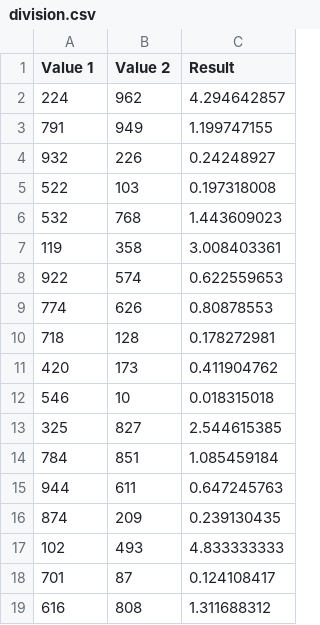
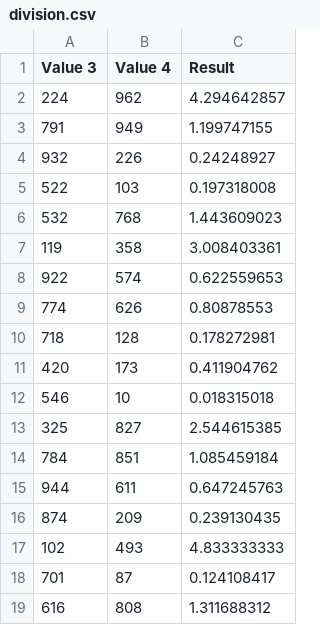
Before and after one commit to Andymanvitale/python-calculator, a CSV file: src/division.csv, drawn as a sheet.

```diff
--- a/src/division.csv
+++ b/src/division.csv
@@ -1,2 +1,2 @@
-Value 1,Value 2,Result,
+Value 3,Value 4,Result,
 224,962,4.294642857,
```
Also changed, not shown: src/addition.csv, src/multiplication.csv, 5 other files.
